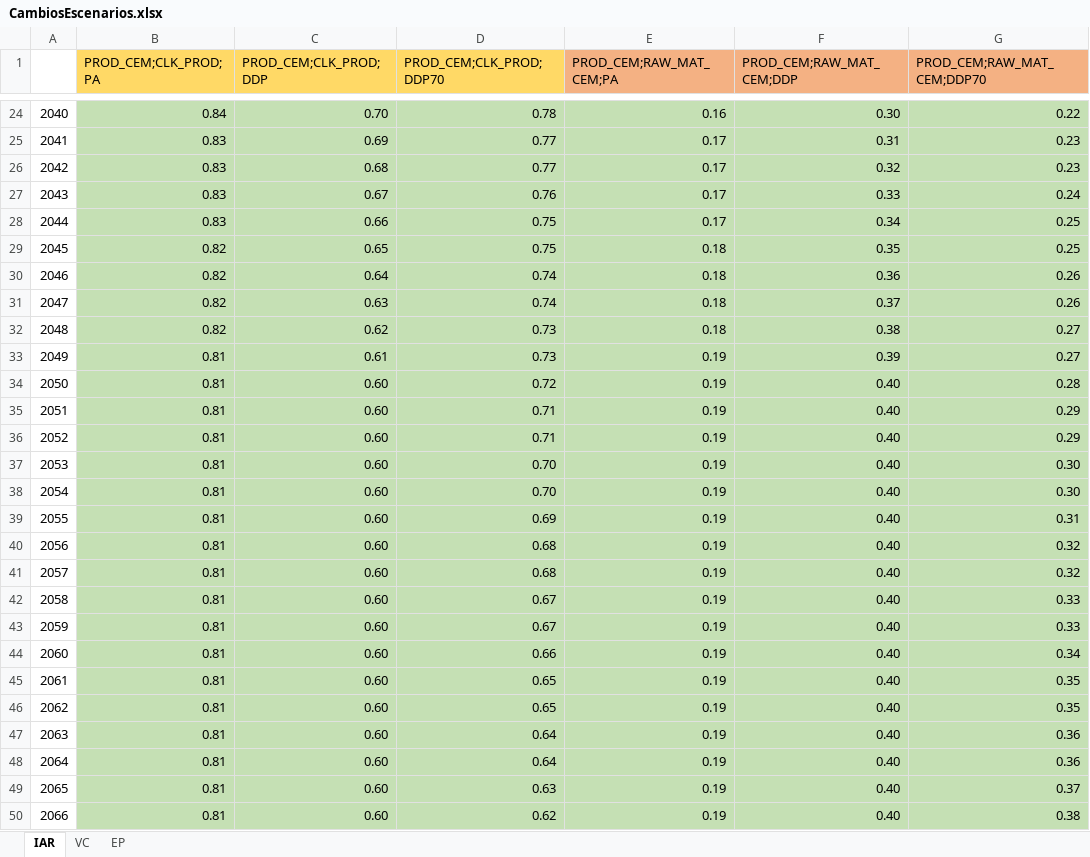
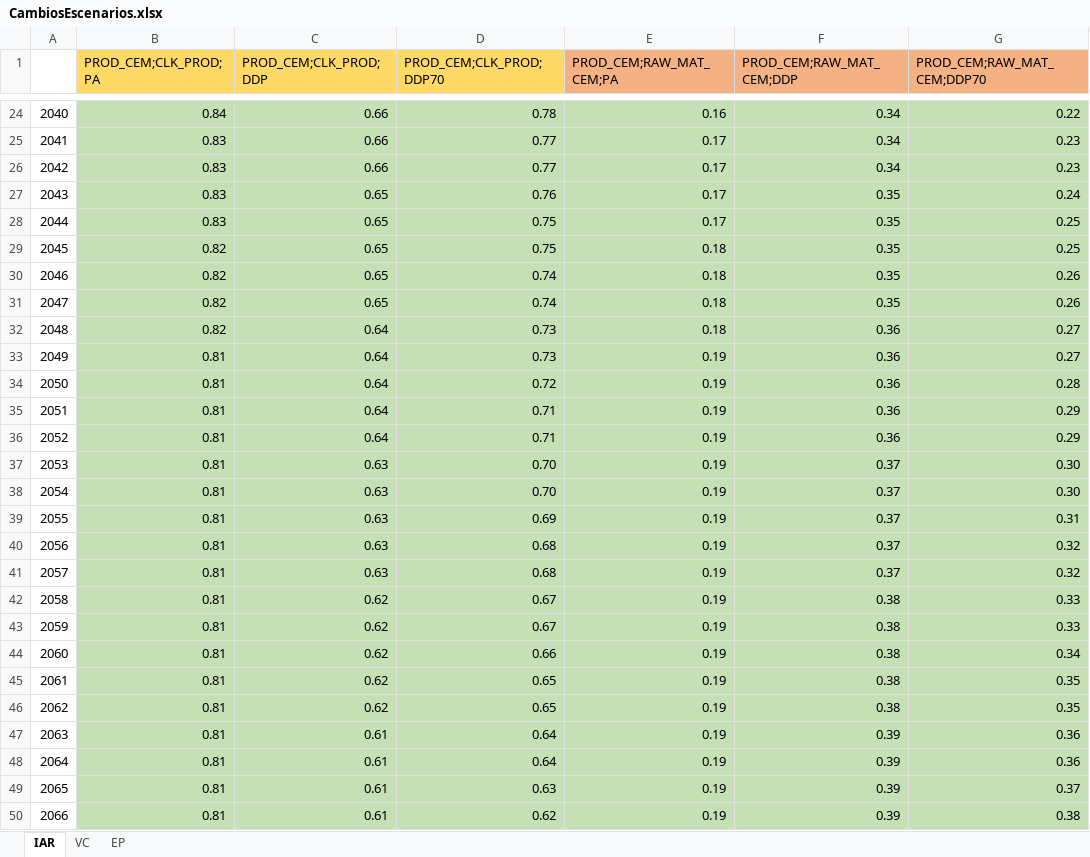
Before and after one commit to PLANMICC/OSeMOSYS-Ecuador, an Excel workbook: ProcesosIndustriales/Model/t1_confection/CambiosEscenarios.xlsx, sheet IAR, drawn as a sheet; only a part is shown, gaps mark what is left out; values as stored, in another font and other column widths than the file's, no borders; the diff covers the shown part only; the diff names each change by its address in the sheet, - before the commit and + after, or states it on an @@ line.

```diff
--- a/ProcesosIndustriales/Model/t1_confection/CambiosEscenarios.xlsx (sheet IAR)
+++ b/ProcesosIndustriales/Model/t1_confection/CambiosEscenarios.xlsx (sheet IAR)
-C24 (PROD_CEM;CLK_PROD;DDP): 0.70
+C24 (PROD_CEM;CLK_PROD;DDP): 0.66
-F24 (PROD_CEM;RAW_MAT_CEM;DDP): 0.30
+F24 (PROD_CEM;RAW_MAT_CEM;DDP): 0.34
-C25 (PROD_CEM;CLK_PROD;DDP): 0.69
+C25 (PROD_CEM;CLK_PROD;DDP): 0.66
-F25 (PROD_CEM;RAW_MAT_CEM;DDP): 0.31
+F25 (PROD_CEM;RAW_MAT_CEM;DDP): 0.34
-C26 (PROD_CEM;CLK_PROD;DDP): 0.68
+C26 (PROD_CEM;CLK_PROD;DDP): 0.66
-F26 (PROD_CEM;RAW_MAT_CEM;DDP): 0.32
+F26 (PROD_CEM;RAW_MAT_CEM;DDP): 0.34
-C27 (PROD_CEM;CLK_PROD;DDP): 0.67
+C27 (PROD_CEM;CLK_PROD;DDP): 0.65
-F27 (PROD_CEM;RAW_MAT_CEM;DDP): 0.33
+F27 (PROD_CEM;RAW_MAT_CEM;DDP): 0.35
-C28 (PROD_CEM;CLK_PROD;DDP): 0.66
+C28 (PROD_CEM;CLK_PROD;DDP): 0.65
-F28 (PROD_CEM;RAW_MAT_CEM;DDP): 0.34
+F28 (PROD_CEM;RAW_MAT_CEM;DDP): 0.35
-C30 (PROD_CEM;CLK_PROD;DDP): 0.64
+C30 (PROD_CEM;CLK_PROD;DDP): 0.65
-F30 (PROD_CEM;RAW_MAT_CEM;DDP): 0.36
+F30 (PROD_CEM;RAW_MAT_CEM;DDP): 0.35
-C31 (PROD_CEM;CLK_PROD;DDP): 0.63
+C31 (PROD_CEM;CLK_PROD;DDP): 0.65
-F31 (PROD_CEM;RAW_MAT_CEM;DDP): 0.37
+F31 (PROD_CEM;RAW_MAT_CEM;DDP): 0.35
-C32 (PROD_CEM;CLK_PROD;DDP): 0.62
+C32 (PROD_CEM;CLK_PROD;DDP): 0.64
-F32 (PROD_CEM;RAW_MAT_CEM;DDP): 0.38
+F32 (PROD_CEM;RAW_MAT_CEM;DDP): 0.36
-C33 (PROD_CEM;CLK_PROD;DDP): 0.61
+C33 (PROD_CEM;CLK_PROD;DDP): 0.64
-F33 (PROD_CEM;RAW_MAT_CEM;DDP): 0.39
+F33 (PROD_CEM;RAW_MAT_CEM;DDP): 0.36
-C34:C36 (PROD_CEM;CLK_PROD;DDP): 0.60
+C34:C36 (PROD_CEM;CLK_PROD;DDP): 0.64
-F34:F36 (PROD_CEM;RAW_MAT_CEM;DDP): 0.40
+F34:F36 (PROD_CEM;RAW_MAT_CEM;DDP): 0.36
-C37:C41 (PROD_CEM;CLK_PROD;DDP): 0.60
+C37:C41 (PROD_CEM;CLK_PROD;DDP): 0.63
-F37:F41 (PROD_CEM;RAW_MAT_CEM;DDP): 0.40
+F37:F41 (PROD_CEM;RAW_MAT_CEM;DDP): 0.37
-C42:C46 (PROD_CEM;CLK_PROD;DDP): 0.60
+C42:C46 (PROD_CEM;CLK_PROD;DDP): 0.62
-F42:F46 (PROD_CEM;RAW_MAT_CEM;DDP): 0.40
+F42:F46 (PROD_CEM;RAW_MAT_CEM;DDP): 0.38
-C47:C50 (PROD_CEM;CLK_PROD;DDP): 0.60
+C47:C50 (PROD_CEM;CLK_PROD;DDP): 0.61
-F47:F50 (PROD_CEM;RAW_MAT_CEM;DDP): 0.40
+F47:F50 (PROD_CEM;RAW_MAT_CEM;DDP): 0.39
```
Also changed, not shown: 34 edited cells elsewhere in this sheet, sheet VC, ProcesosIndustriales/Model/t1_confection/A2_Structure_Lists.xlsx, 9 other files.
